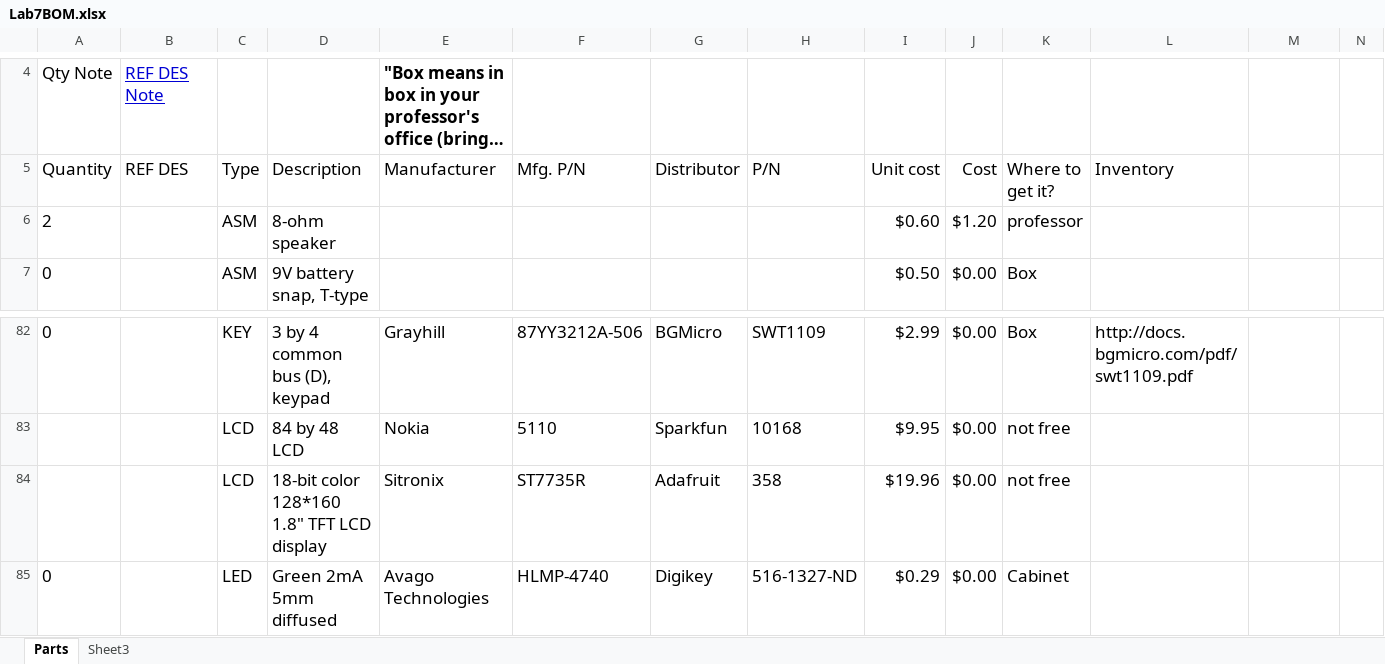
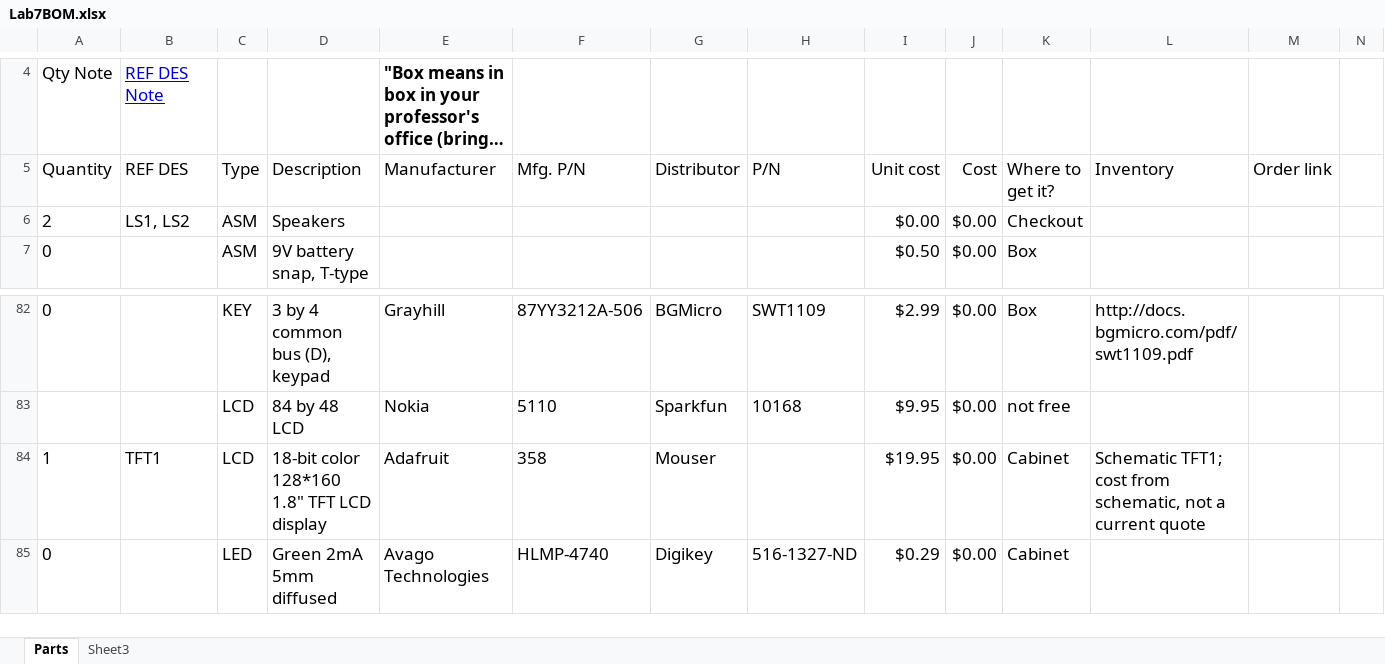
Before and after one commit to tanai-prathapam/-lab7_445L_personal, an Excel workbook: Lab7BOM.xlsx, sheet Parts, drawn as a sheet; only a part is shown, gaps mark what is left out; long unchanged cells end in …; values as stored, in another font and other column widths than the file's, no borders; charts and pictures not drawn; removed rows and columns are numbered as before the commit, all else as after; rows hold the shown columns only; the diff covers the shown part only; the diff names each change by its address in the sheet, - before the commit and + after, or states it on an @@ line.

Commit message:
Barcode unit testing begin

```diff
--- a/Lab7BOM.xlsx (sheet Parts)
+++ b/Lab7BOM.xlsx (sheet Parts)
-M5: (empty)
+M5: Order link
-B6 (REF DES): (empty)
+B6 (REF DES): LS1, LS2
-D6 (Description): 8-ohm speaker
+D6 (Description): Speakers
-I6 (Unit cost): $0.60
+I6 (Unit cost): $0.00
-J6 (Cost): $1.20
+J6 (Cost): $0.00
-K6 (Where to get it?): professor
+K6 (Where to get it?): Checkout
-row 84:  |  | LCD | 18-bit color 128*160 1.8" TFT LCD display | Sitronix | ST7735R | Adafruit | 358 | $19.96 | $0.00 | not free
+row 84: 1 | TFT1 | LCD | 18-bit color 128*160 1.8" TFT LCD display | Adafruit | 358 | Mouser |  | $19.95 | $0.00 | Cabinet | Schematic TFT1; cost from schematic, not a current quote
```
Also changed, not shown: 39 added rows and 6 edited cells elsewhere in this sheet, formulas that keep their value, charts or pictures, 5 other files.
